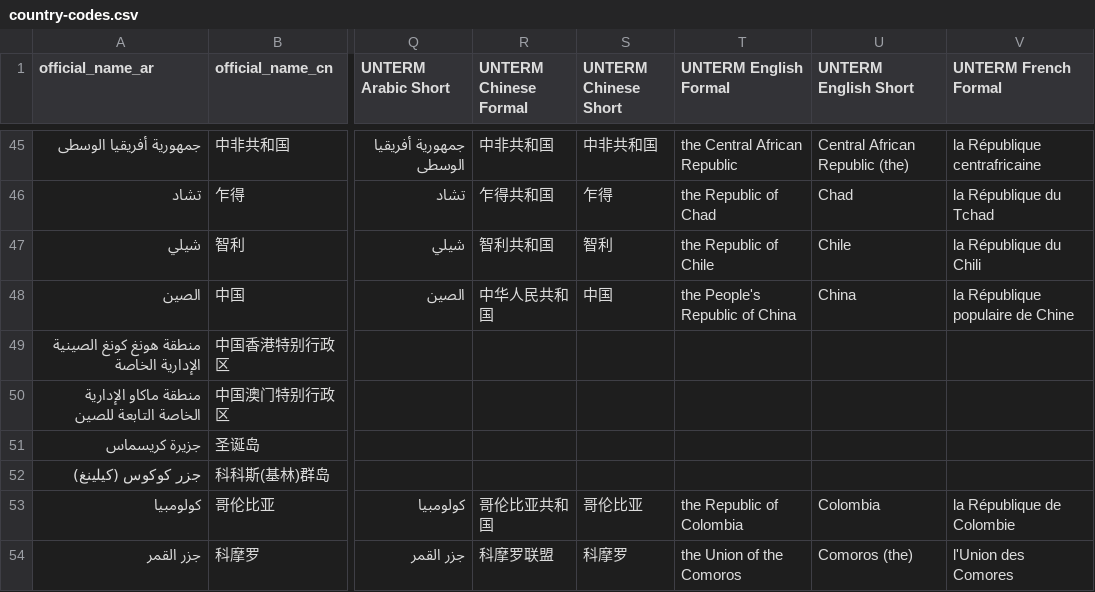
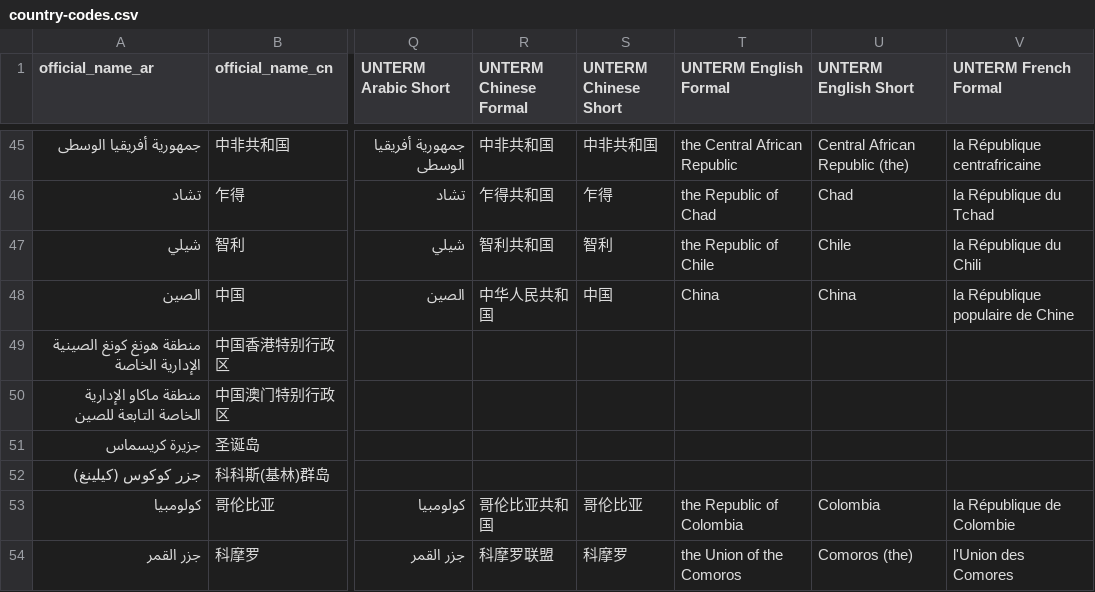
Before and after one commit to Amaumaury/ada-2017, a CSV file: project/data/country-codes.csv, drawn as a sheet; only a part is shown, gaps mark what is left out; the diff names each change by its address in the sheet, - before the commit and + after, or states it on an @@ line.

```diff
--- a/project/data/country-codes.csv
+++ b/project/data/country-codes.csv
-T48 (UNTERM English Formal): the People's Republic of China
+T48 (UNTERM English Formal): China
```
Also changed, not shown: project/data/UNdata_GDP.csv, 3 other files.
